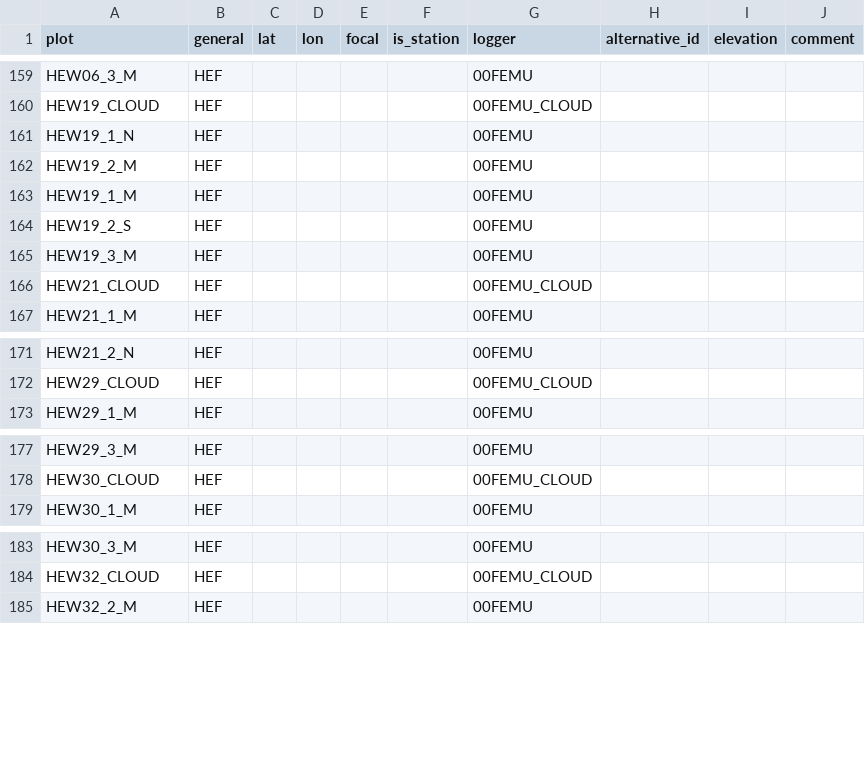
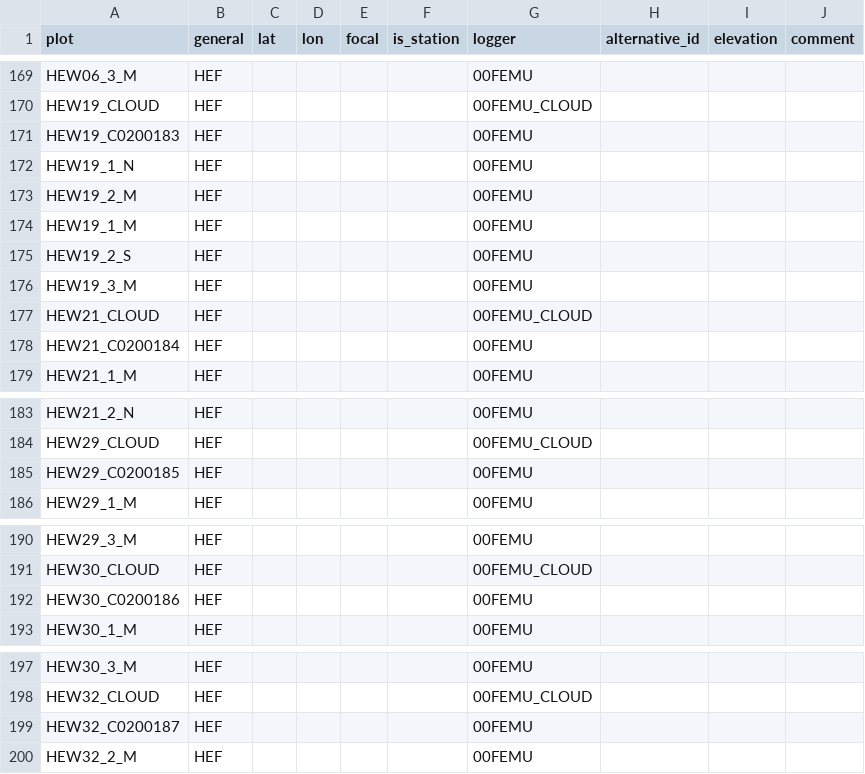
Before and after one commit to environmentalinformatics-marburg/tubedb, a CSV file: config/nature40/plot_inventory.csv, drawn as a sheet; only a part is shown, gaps mark what is left out; the diff covers the shown part only.

```diff
--- a/config/nature40/plot_inventory.csv
+++ b/config/nature40/plot_inventory.csv
@@ -160,2 +170,3 @@ HEW06_3_M,HEF,,,,,00FEMU,,,
 HEW19_CLOUD,HEF,,,,,00FEMU_CLOUD,,,
+HEW19_C0200183,HEF,,,,,00FEMU,,,
 HEW19_1_N,HEF,,,,,00FEMU,,,
@@ -166,2 +177,3 @@ HEW19_3_M,HEF,,,,,00FEMU,,,
 HEW21_CLOUD,HEF,,,,,00FEMU_CLOUD,,,
+HEW21_C0200184,HEF,,,,,00FEMU,,,
 HEW21_1_M,HEF,,,,,00FEMU,,,
@@ -172,2 +184,3 @@ HEW21_2_N,HEF,,,,,00FEMU,,,
 HEW29_CLOUD,HEF,,,,,00FEMU_CLOUD,,,
+HEW29_C0200185,HEF,,,,,00FEMU,,,
 HEW29_1_M,HEF,,,,,00FEMU,,,
@@ -178,2 +191,3 @@ HEW29_3_M,HEF,,,,,00FEMU,,,
 HEW30_CLOUD,HEF,,,,,00FEMU_CLOUD,,,
+HEW30_C0200186,HEF,,,,,00FEMU,,,
 HEW30_1_M,HEF,,,,,00FEMU,,,
@@ -184,2 +198,3 @@ HEW30_3_M,HEF,,,,,00FEMU,,,
 HEW32_CLOUD,HEF,,,,,00FEMU_CLOUD,,,
+HEW32_C0200187,HEF,,,,,00FEMU,,,
 HEW32_2_M,HEF,,,,,00FEMU,,,
```
Also changed, not shown: 23 added rows elsewhere in this file, 1 other file.
